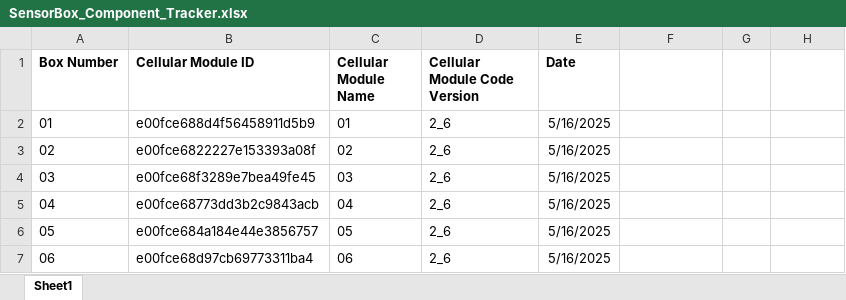
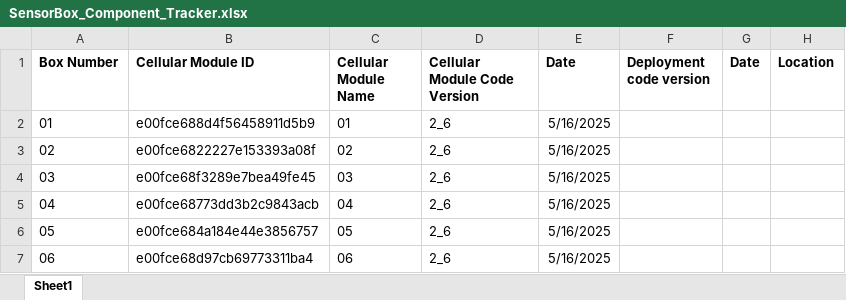
Before and after one commit to KriishAHate/CommonSENSES, an Excel workbook: Sensor Box Deployment Inventory /Deployment Invetory Excel File/SensorBox_Component_Tracker.xlsx, sheet Sheet1, drawn as a sheet; only a part is shown; values as stored, in another font and other column widths than the file's, no borders; the diff names each change by its address in the sheet, - before the commit and + after, or states it on an @@ line.

Commit message:
Updated the sensor box deployment tracker excel file with more column names

```diff
--- a/Sensor Box Deployment Inventory /Deployment Invetory Excel File/SensorBox_Component_Tracker.xlsx (sheet Sheet1)
+++ b/Sensor Box Deployment Inventory /Deployment Invetory Excel File/SensorBox_Component_Tracker.xlsx (sheet Sheet1)
-F1: (empty)
+F1: Deployment code version
-G1: (empty)
+G1: Date
-H1: (empty)
+H1: Location
```
